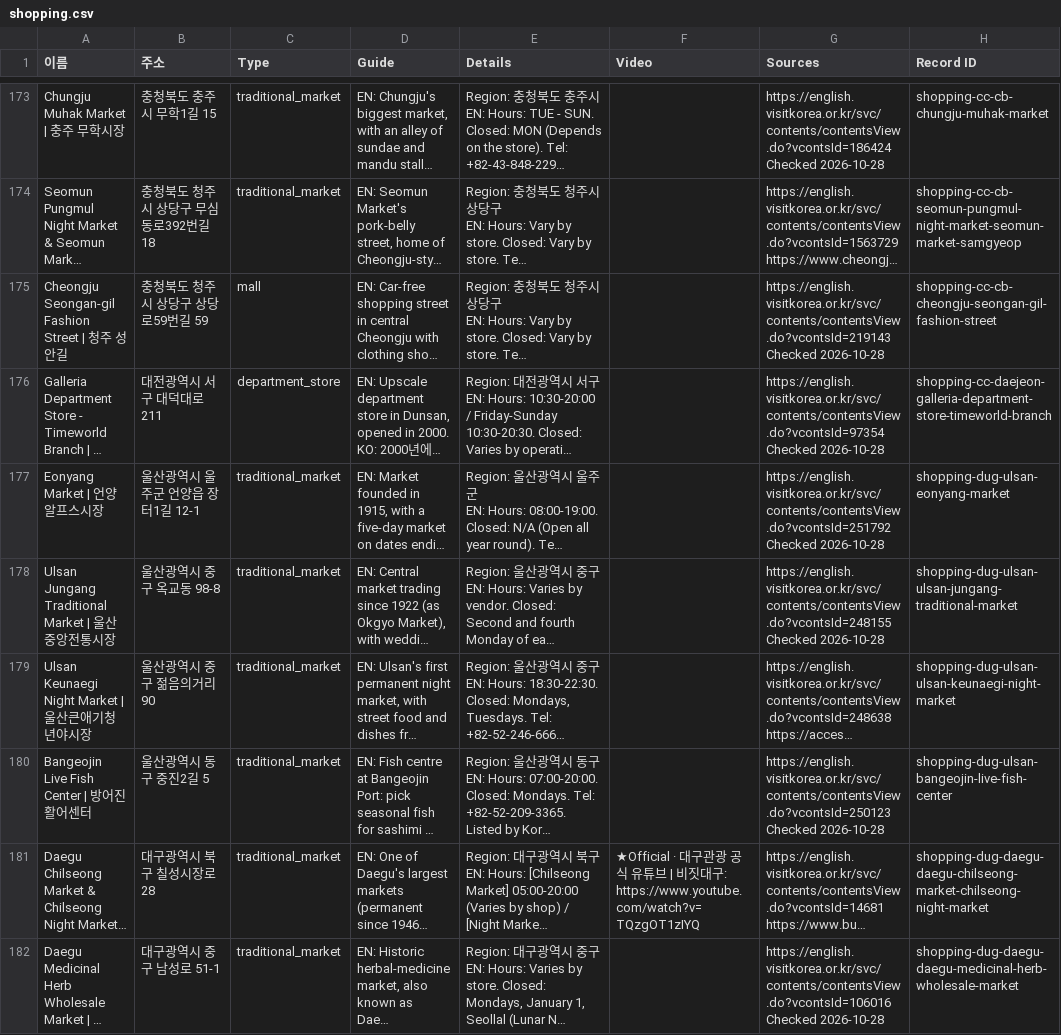
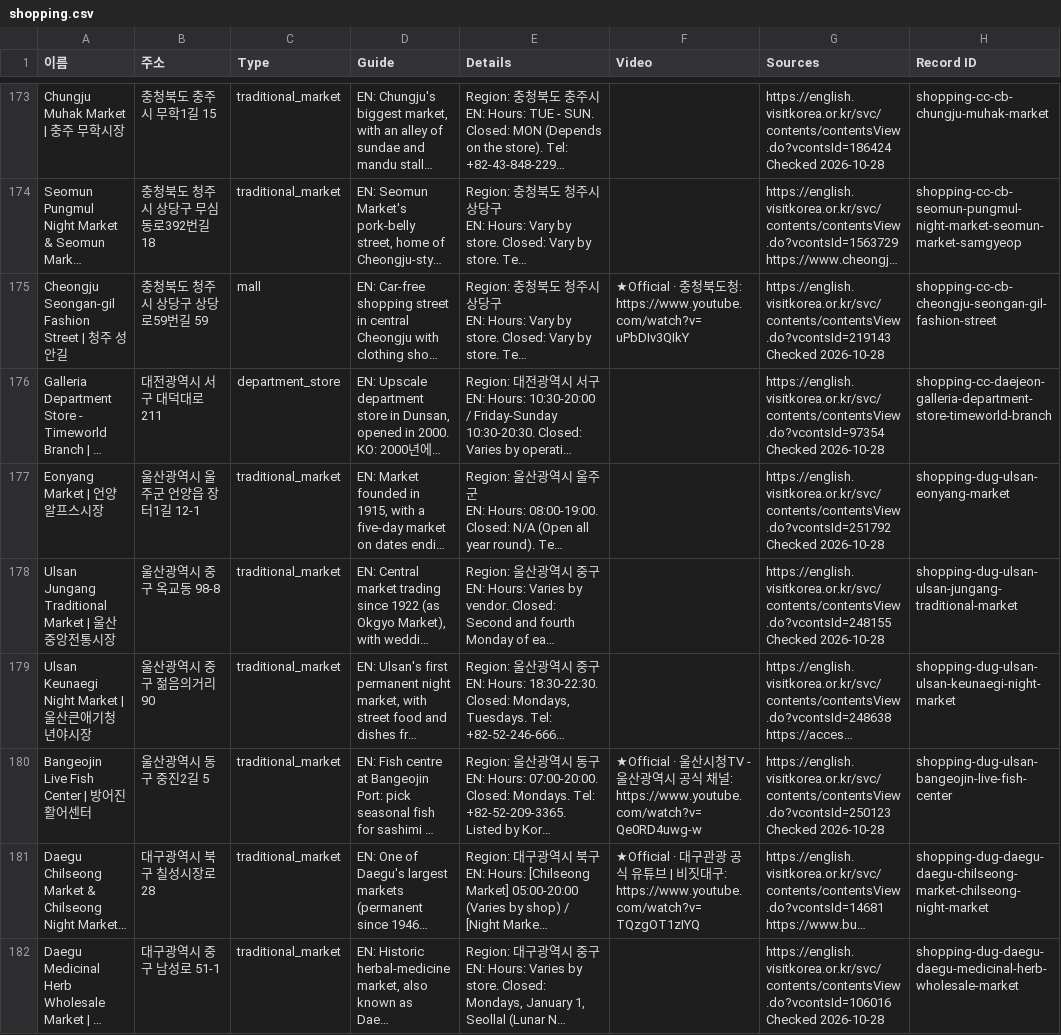
Before and after one commit to kuil09/map, a CSV file: data/v2/exports/shopping.csv, drawn as a sheet; only a part is shown, gaps mark what is left out; long unchanged cells end in …; the diff names each change by its address in the sheet, - before the commit and + after, or states it on an @@ line.

```diff
--- a/data/v2/exports/shopping.csv
+++ b/data/v2/exports/shopping.csv
-F175 (Video): (empty)
+F175 (Video): ★Official · 충청북도청: https://www.youtube.com/watch?v=uPbDIv3QIkY
-F180 (Video): (empty)
+F180 (Video): ★Official · 울산시청TV - 울산광역시 공식 채널: https://www.youtube.com/watch?v=Qe0RD4uwg-w
```
Also changed, not shown: data/v2/exports/food_drink.csv, 17 other files.
